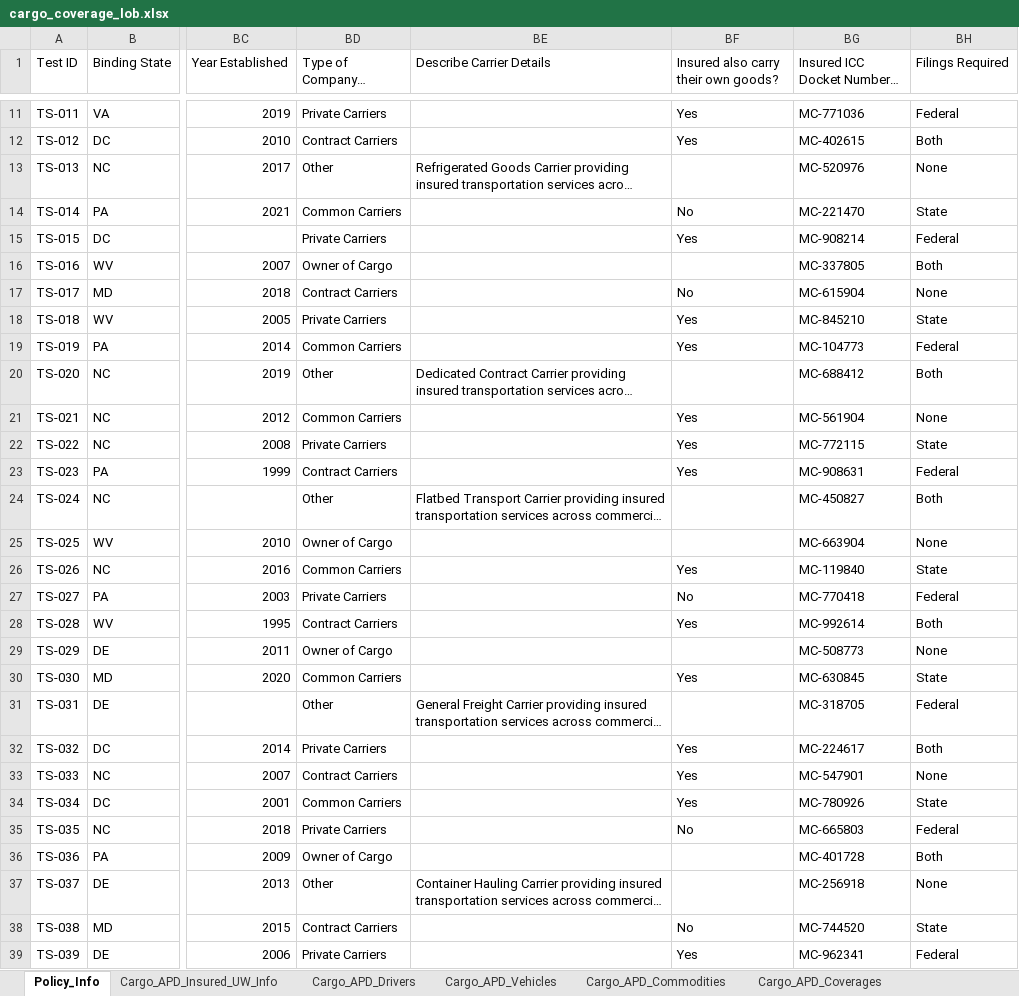
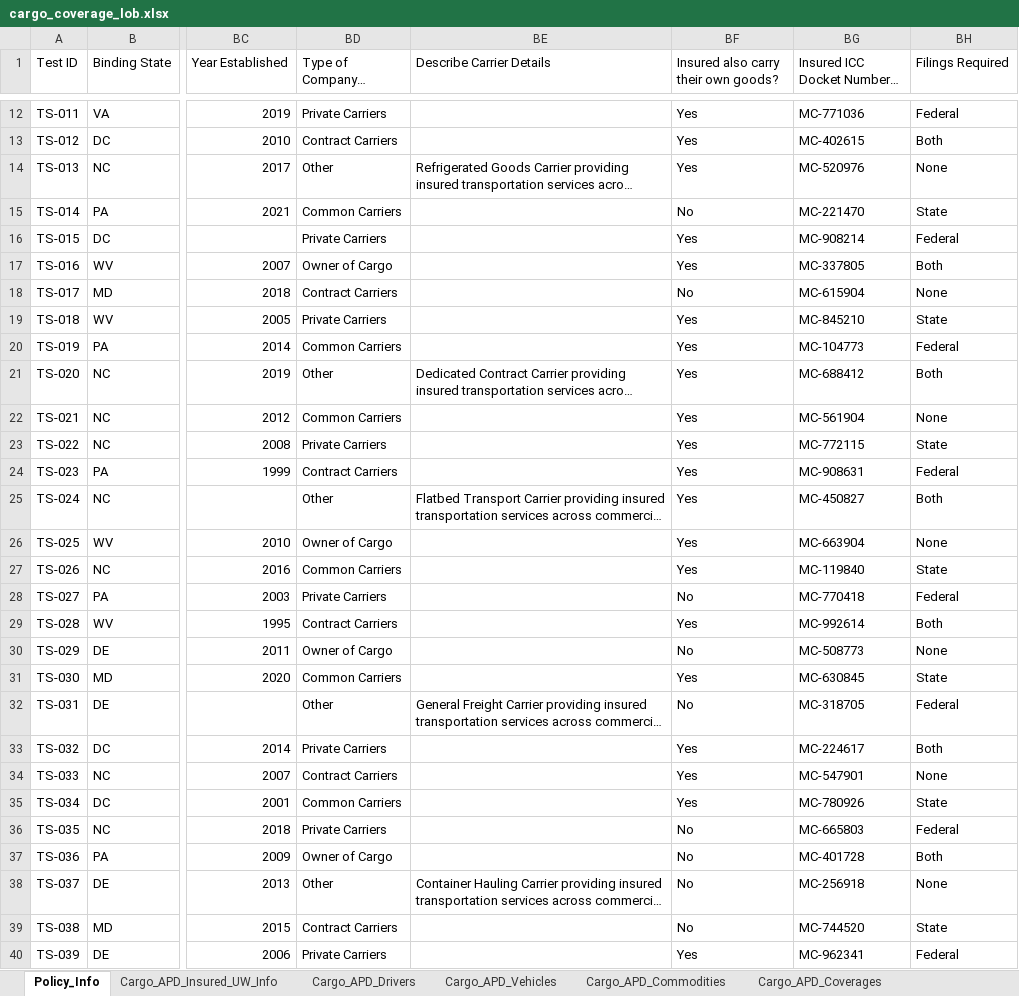
Before and after one commit to KMG-2356/spg-automation, an Excel workbook: src/data/cargo_coverage_lob.xlsx, sheet Policy_Info, drawn as a sheet; only a part is shown, gaps mark what is left out; long unchanged cells end in …; values as stored, in another font and other column widths than the file's, no cell formats; addresses are those after the commit; the diff covers the shown part only; the diff names each change by its address in the sheet, - before the commit and + after, or states it on an @@ line.

```diff
--- a/src/data/cargo_coverage_lob.xlsx (sheet Policy_Info)
+++ b/src/data/cargo_coverage_lob.xlsx (sheet Policy_Info)
-BF14: (empty)
+BF14: Yes
-BF17: (empty)
+BF17: Yes
-BF21: (empty)
+BF21: Yes
-BF25:BF26: (empty)
+BF25:BF26: Yes
-BF30: (empty)
+BF30: No
-BF32: (empty)
+BF32: No
-BF37:BF38: (empty)
+BF37:BF38: No
```
Also changed, not shown: 1 added row and 25 edited cells elsewhere in this sheet, sheet Cargo_APD_Insured_UW_Info, sheet Cargo_APD_Coverages, sheet Cargo_APD_Drivers, sheet Cargo_APD_LossHistory, sheet Cargo_APD_Commodities, sheet Cargo_APD_Vehicles, 1 more sheet, cell formats, 3 other files.
